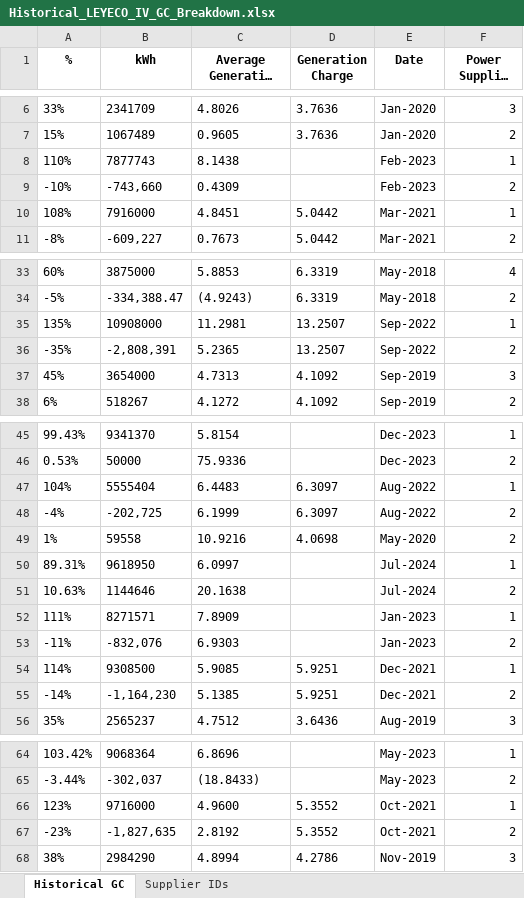
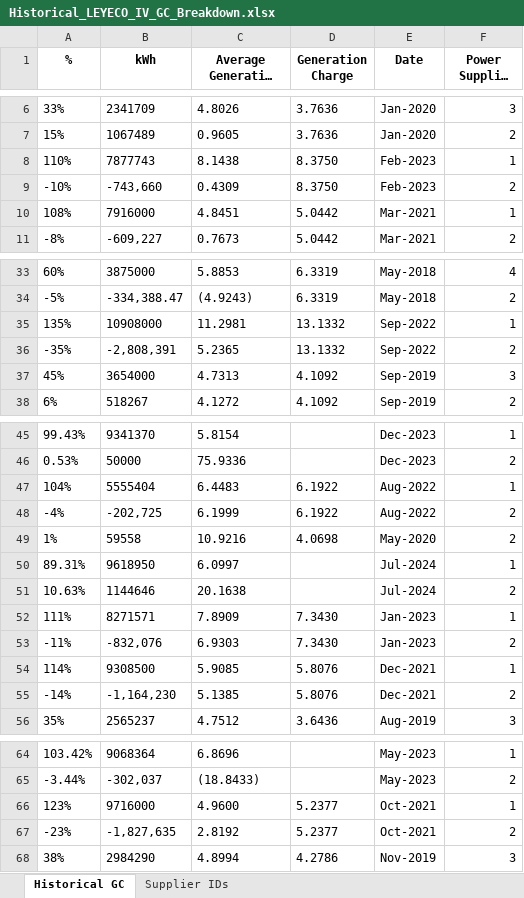
Before and after one commit to andreasenson/Scrape-DU-Generation-Charge, an Excel workbook: LEYECO IV/Historical_LEYECO_IV_GC_Breakdown.xlsx, sheet Historical GC, drawn as a sheet; only a part is shown, gaps mark what is left out; long unchanged cells end in …; values as stored, in another font and other column widths than the file's, no borders; the diff covers the shown part only; the diff names each change by its address in the sheet, - before the commit and + after, or states it on an @@ line.

Commit message:
updated final output to include missing Generation Charges

```diff
--- a/LEYECO IV/Historical_LEYECO_IV_GC_Breakdown.xlsx (sheet Historical GC)
+++ b/LEYECO IV/Historical_LEYECO_IV_GC_Breakdown.xlsx (sheet Historical GC)
-D8:D9 (Generation Charge): (empty)
+D8:D9 (Generation Charge): 8.3750
-D35:D36 (Generation Charge): 13.2507
+D35:D36 (Generation Charge): 13.1332
-D47:D48 (Generation Charge): 6.3097
+D47:D48 (Generation Charge): 6.1922
-D52:D53 (Generation Charge): (empty)
+D52:D53 (Generation Charge): 7.3430
-D54:D55 (Generation Charge): 5.9251
+D54:D55 (Generation Charge): 5.8076
-D66:D67 (Generation Charge): 5.3552
+D66:D67 (Generation Charge): 5.2377
```
Also changed, not shown: 6 edited cells elsewhere in this sheet, 1 other file.
